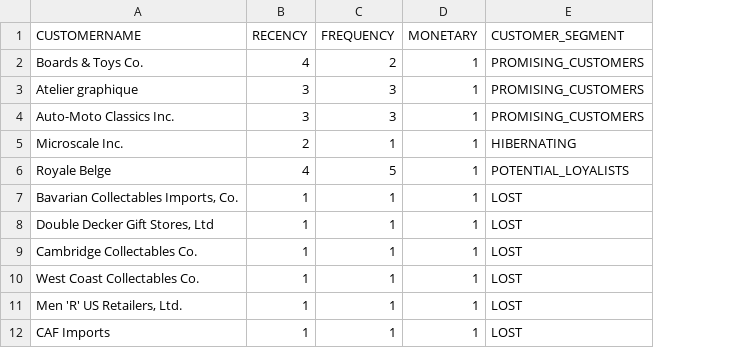
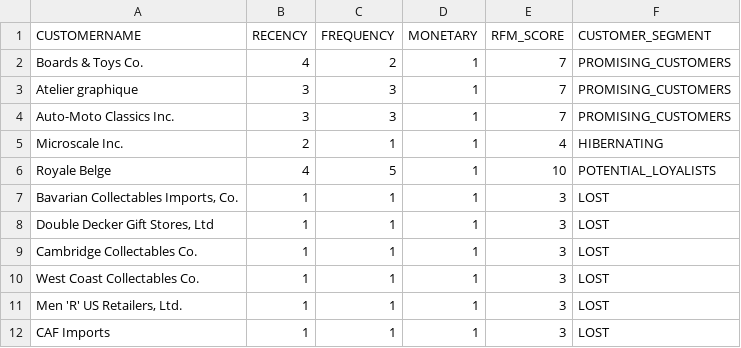
Before and after one commit to Mdkamrulislam54/RFM-SEGMENTATION, a CSV file: RFM SEGMENTATION OUTPUT.csv, drawn as a sheet; only a part is shown; the diff names each change by its address in the sheet, - before the commit and + after, or states it on an @@ line.

Commit message:
Add files via upload

```diff
--- a/RFM SEGMENTATION OUTPUT.csv
+++ b/RFM SEGMENTATION OUTPUT.csv
+column E (RFM_SCORE), rows 2-12: 7 | 7 | 7 | 4 | 10 | 3 | 3 | 3 | 3 | 3 | 3
```
